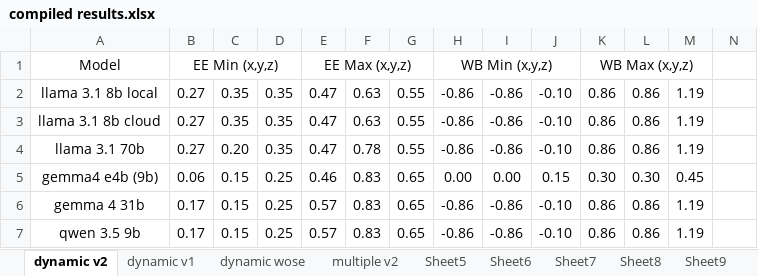
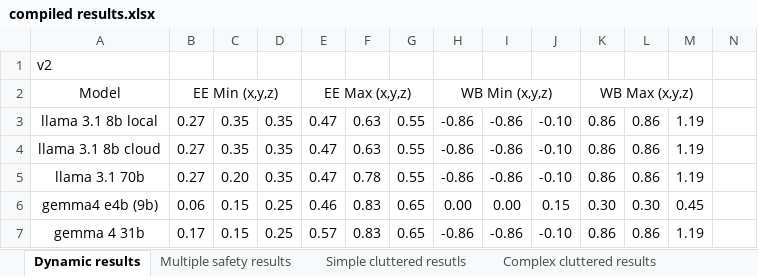
Before and after one commit to eak0mo/aims-project, an Excel workbook: results/compiled results.xlsx, sheet Dynamic results, drawn as a sheet; only a part is shown; the shorter side is filled out with more unchanged rows; values as stored, in another font and other column widths than the file's, no borders; rows hold the shown columns only; the diff covers the shown part only; the diff names each change by its address in the sheet, - before the commit and + after, or states it on an @@ line.

Commit message:
completed dynamic motion barrier details all prompts, and mult safety v2 prompt

```diff
--- a/results/compiled results.xlsx (sheet Dynamic results)
+++ b/results/compiled results.xlsx (sheet Dynamic results)
-sheet tab: dynamic v2
+sheet tab: Dynamic results
-sheet tab: multiple v2
+sheet tab: Multiple safety results
-sheet tab: Sheet5
+sheet tab: Simple cluttered resutls
-sheet tab: Sheet6
+sheet tab: Complex cluttered results
-sheet tab: dynamic v1
-sheet tab: dynamic wose
-sheet tab: Sheet7
-sheet tab: Sheet8
-sheet tab: Sheet9
+row 1: v2
```
Also changed, not shown: 42 added rows elsewhere in this sheet, sheet Multiple safety results, other sheet tabs.
